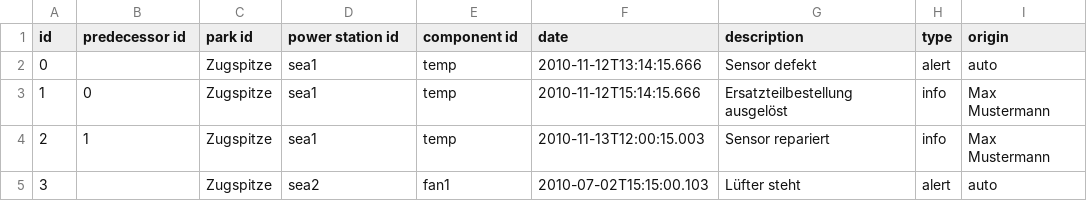
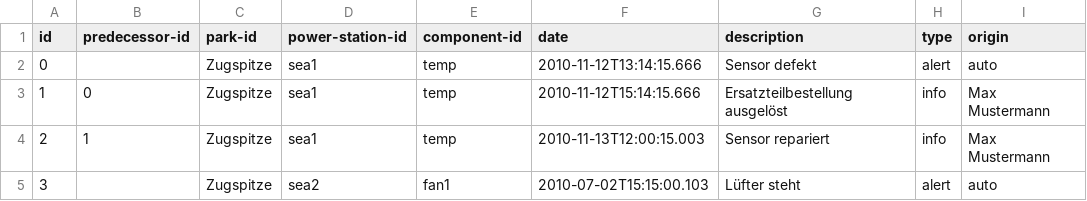
Before and after one commit to smee/fds2app, a CSV file: sample-data/events.csv, drawn as a sheet.

Commit message:
[feature] read events from csv, cluster into series, represent them via Fds-Nodes

```diff
--- a/sample-data/events.csv
+++ b/sample-data/events.csv
@@ -1,2 +1,2 @@
-id;predecessor id;park id;power station id;component id;date;description;type;origin
+id;predecessor-id;park-id;power-station-id;component-id;date;description;type;origin
 0;;Zugspitze;sea1;temp;2010-11-12T13:14:15.666;Sensor defekt;alert;auto
```
Also changed, not shown: 2 other files.
